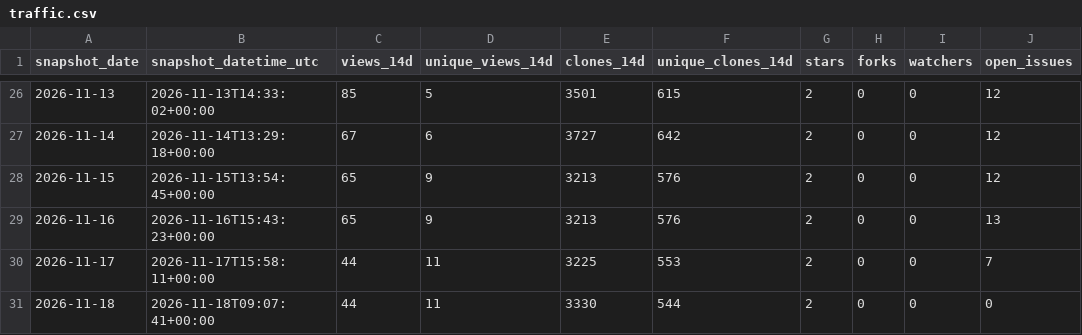
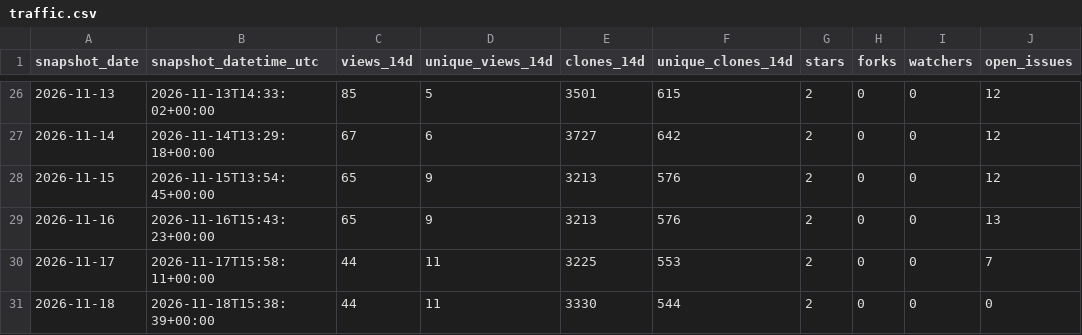
Before and after one commit to danielep71/K-Risk-Engines, a CSV file: data/traffic.csv, drawn as a sheet; only a part is shown, gaps mark what is left out.

```diff
--- a/data/traffic.csv
+++ b/data/traffic.csv
@@ -30,2 +30,2 @@ snapshot_date,snapshot_datetime_utc,views_14d,unique_views_14d,clones_14d,unique
 2026-11-17,2026-11-17T15:58:11+00:00,44,11,3225,553,2,0,0,7
-2026-11-18,2026-11-18T09:07:41+00:00,44,11,3330,544,2,0,0,0
+2026-11-18,2026-11-18T15:38:39+00:00,44,11,3330,544,2,0,0,0
```
Also changed, not shown: data/traffic_daily.csv.
